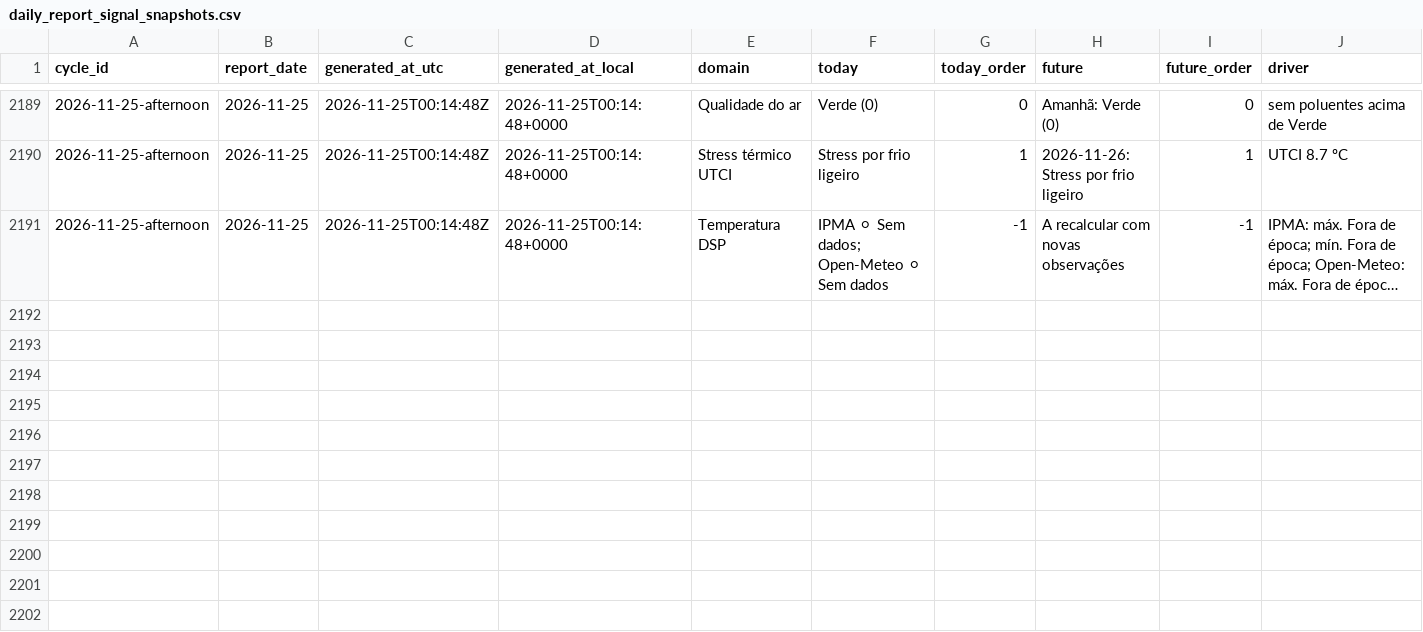
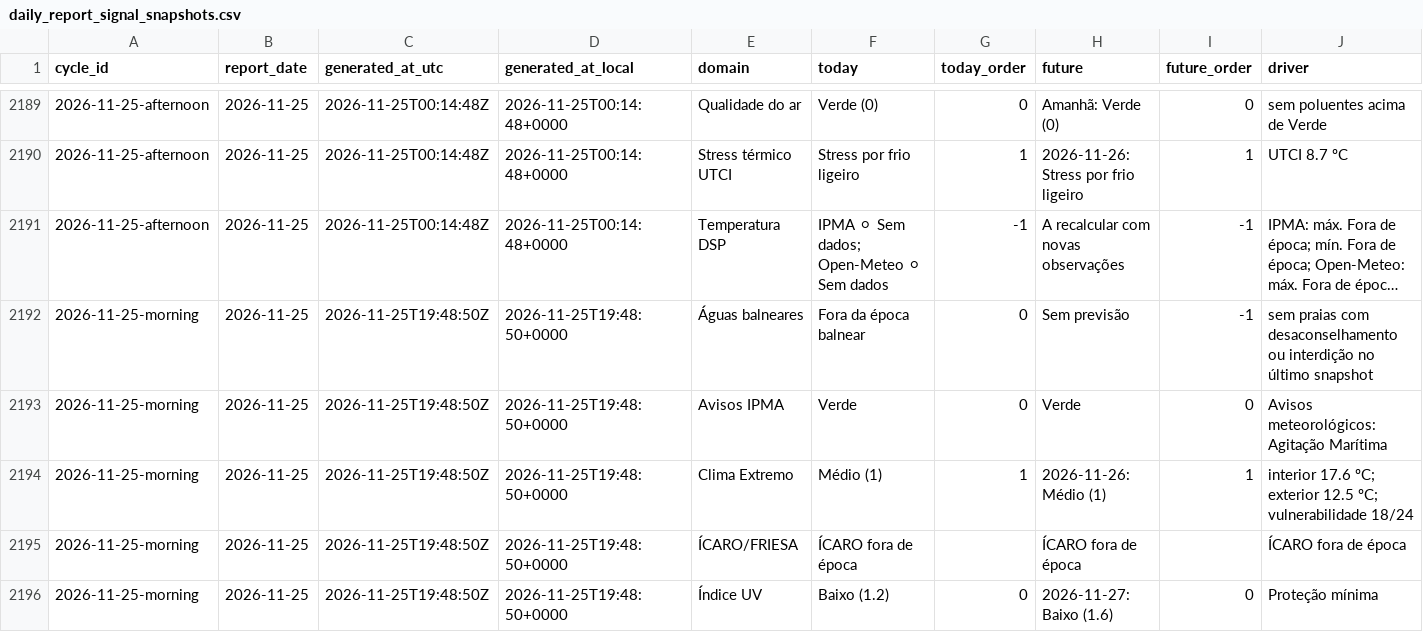
Before and after one commit to DBLQA90/qualar_matosinhos, a CSV file: data/daily_report_signal_snapshots.csv, drawn as a sheet; only a part is shown, gaps mark what is left out; long unchanged cells end in …; rows hold the shown columns only; the diff covers the shown part only; the diff names each change by its address in the sheet, - before the commit and + after, or states it on an @@ line.

```diff
--- a/data/daily_report_signal_snapshots.csv
+++ b/data/daily_report_signal_snapshots.csv
+row 2192: 2026-11-25-morning | 2026-11-25 | 2026-11-25T19:48:50Z | 2026-11-25T19:48:50+0000 | Águas balneares | Fora da época balnear | 0 | Sem previsão | -1 | sem praias com desaconselhamento ou interdição no último snapshot
+row 2193: 2026-11-25-morning | 2026-11-25 | 2026-11-25T19:48:50Z | 2026-11-25T19:48:50+0000 | Avisos IPMA | Verde | 0 | Verde | 0 | Avisos meteorológicos: Agitação Marítima
+row 2194: 2026-11-25-morning | 2026-11-25 | 2026-11-25T19:48:50Z | 2026-11-25T19:48:50+0000 | Clima Extremo | Médio (1) | 1 | 2026-11-26: Médio (1) | 1 | interior 17.6 ºC; exterior 12.5 ºC; vulnerabilidade 18/24
+row 2195: 2026-11-25-morning | 2026-11-25 | 2026-11-25T19:48:50Z | 2026-11-25T19:48:50+0000 | ÍCARO/FRIESA | ÍCARO fora de época |  | ÍCARO fora de época |  | ÍCARO fora de época
+row 2196: 2026-11-25-morning | 2026-11-25 | 2026-11-25T19:48:50Z | 2026-11-25T19:48:50+0000 | Índice UV | Baixo (1.2) | 0 | 2026-11-27: Baixo (1.6) | 0 | Proteção mínima
```
Also changed, not shown: 5 added rows elsewhere in this file, data/pipeline_source_status_latest.csv, data/workflow_run_markers.csv, 3 other files.
